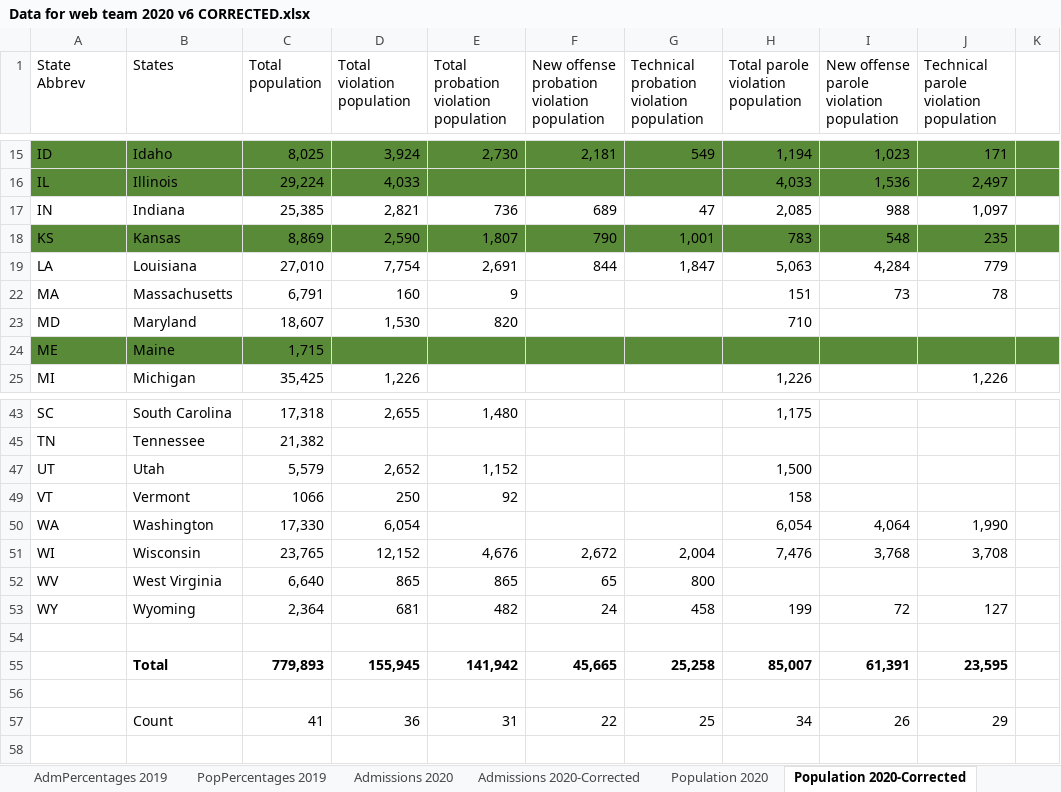
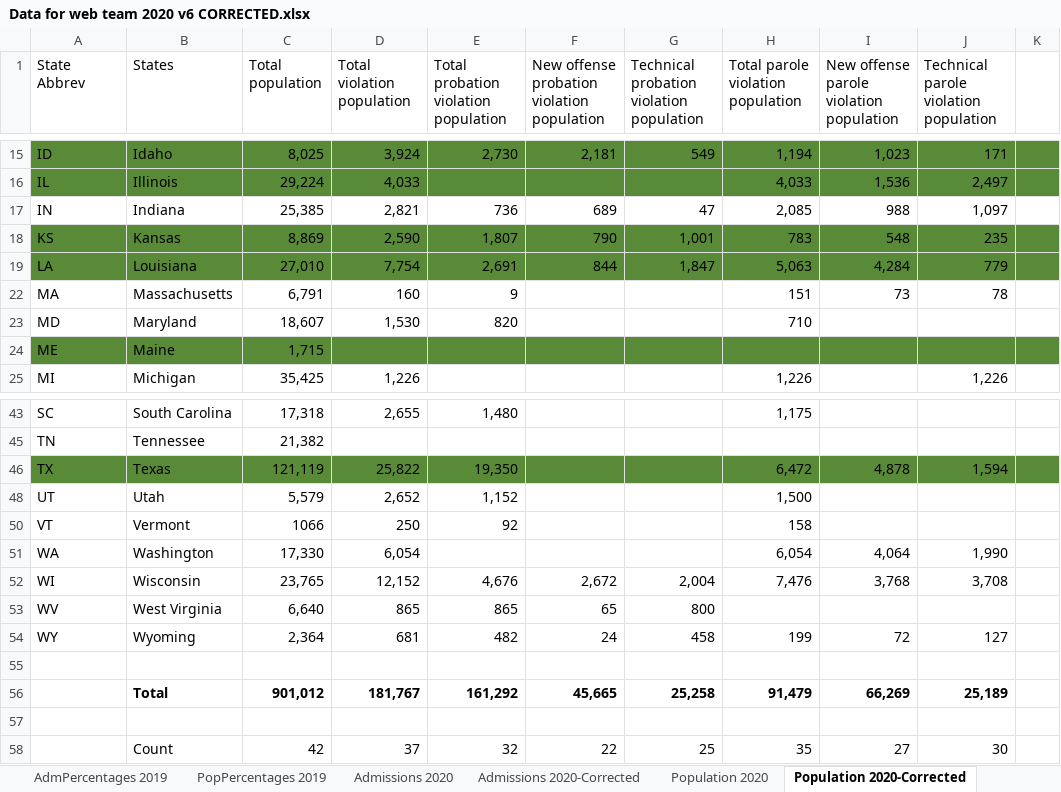
Before and after one commit to CSGJCResearch/cc_survey, an Excel workbook: data/Data for web team 2020 v6 CORRECTED.xlsx, sheet Population 2020-Corrected, drawn as a sheet; only a part is shown, gaps mark what is left out; values as stored, in another font and other column widths than the file's, no borders; removed rows and columns are numbered as before the commit, all else as after; the diff names each change by its address in the sheet, - before the commit and + after, or states it on an @@ line.

```diff
--- a/data/Data for web team 2020 v6 CORRECTED.xlsx (sheet Population 2020-Corrected)
+++ b/data/Data for web team 2020 v6 CORRECTED.xlsx (sheet Population 2020-Corrected)
-A19:K19 fill: none
+A19:K19 fill: #598A38
+row 46: TX | Texas | 121,119 | 25,822 | 19,350 |  |  | 6,472 | 4,878 | 1,594
-row 55:  | Total | 779,893 | 155,945 | 141,942 | 45,665 | 25,258 | 85,007 | 61,391 | 23,595
+row 56:  | Total | 901,012 | 181,767 | 161,292 | 45,665 | 25,258 | 91,479 | 66,269 | 25,189
-row 57:  | Count | 41 | 36 | 31 | 22 | 25 | 34 | 26 | 29
+row 58:  | Count | 42 | 37 | 32 | 22 | 25 | 35 | 27 | 30
```
Also changed, not shown: sheet Survey 2020, other sheet tabs, formulas that keep their value, 6 other files.
